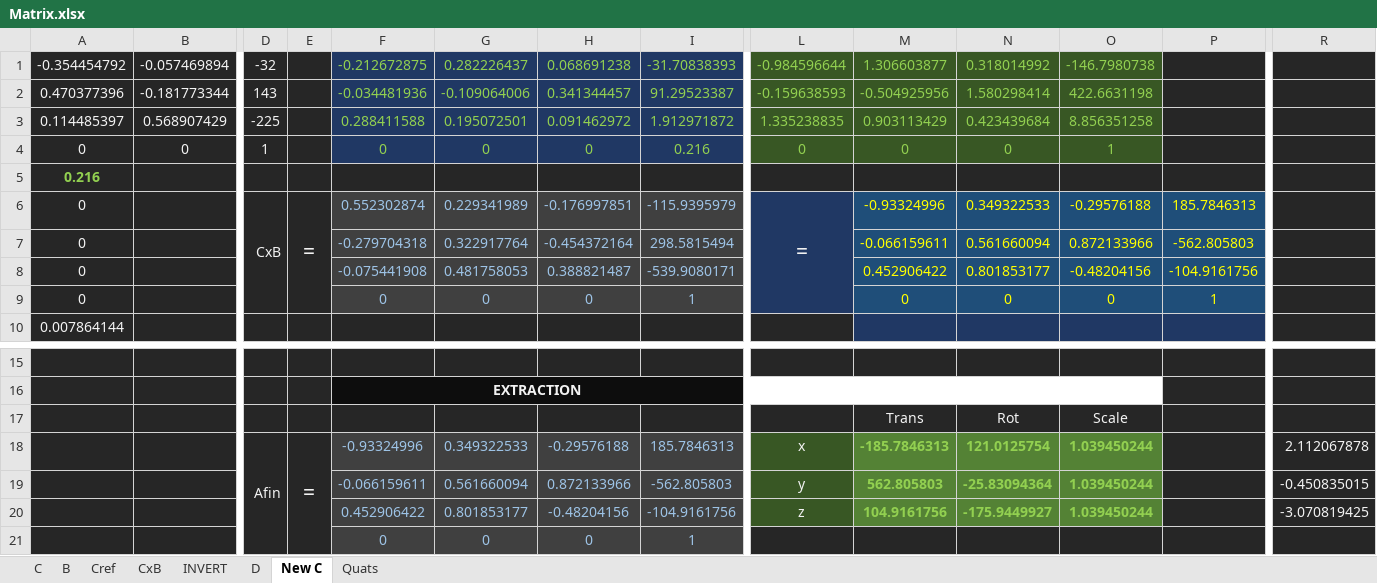
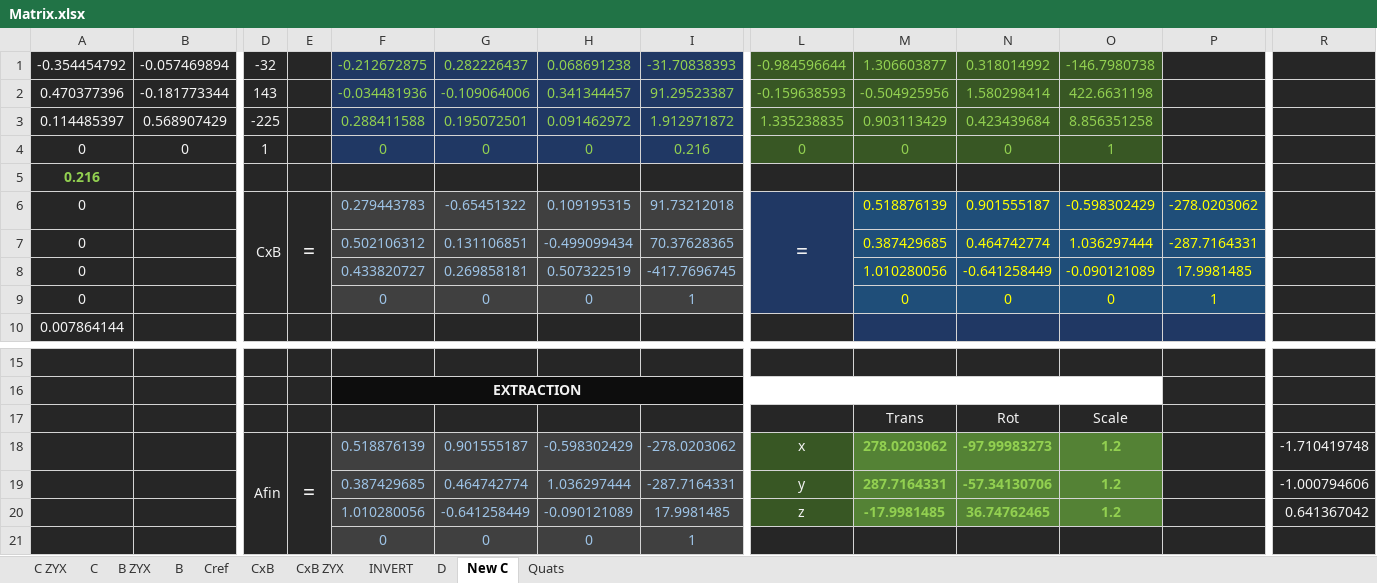
Before and after one commit to radu-blippar/StayInPlace, an Excel workbook: Matrix.xlsx, sheet New C, drawn as a sheet; only a part is shown, gaps mark what is left out; values as stored, in another font and other column widths than the file's, no borders; removed rows and columns are numbered as before the commit, all else as after; rows hold the shown columns only; the diff names each change by its address in the sheet, - before the commit and + after, or states it on an @@ line.

```diff
--- a/Matrix.xlsx (sheet New C)
+++ b/Matrix.xlsx (sheet New C)
+sheet tab: C ZYX
+sheet tab: B ZYX
+sheet tab: CxB ZYX
-F6: 0.552302874
+F6: 0.279443783
-G6: 0.229341989
+G6: -0.65451322
-H6: -0.176997851
+H6: 0.109195315
-I6: -115.9395979
+I6: 91.73212018
-M6: -0.93324996
+M6: 0.518876139
-N6: 0.349322533
+N6: 0.901555187
-O6: -0.29576188
+O6: -0.598302429
-P6: 185.7846313
+P6: -278.0203062
-row 7: 0 |  |  |  | -0.279704318 | 0.322917764 | -0.454372164 | 298.5815494 |  | -0.066159611 | 0.561660094 | 0.872133966 | -562.805803
-row 8: 0 |  |  |  | -0.075441908 | 0.481758053 | 0.388821487 | -539.9080171 |  | 0.452906422 | 0.801853177 | -0.48204156 | -104.9161756
+row 7: 0 |  |  |  | 0.502106312 | 0.131106851 | -0.499099434 | 70.37628365 |  | 0.387429685 | 0.464742774 | 1.036297444 | -287.7164331
+row 8: 0 |  |  |  | 0.433820727 | 0.269858181 | 0.507322519 | -417.7696745 |  | 1.010280056 | -0.641258449 | -0.090121089 | 17.9981485
-row 18:  |  | Afin | = | -0.93324996 | 0.349322533 | -0.29576188 | 185.7846313 | x | -185.7846313 | 121.0125754 | 1.039450244 |  | 2.112067878
-row 19:  |  |  |  | -0.066159611 | 0.561660094 | 0.872133966 | -562.805803 | y | 562.805803 | -25.83094364 | 1.039450244 |  | -0.450835015
-row 20:  |  |  |  | 0.452906422 | 0.801853177 | -0.48204156 | -104.9161756 | z | 104.9161756 | -175.9449927 | 1.039450244 |  | -3.070819425
+row 18:  |  | Afin | = | 0.518876139 | 0.901555187 | -0.598302429 | -278.0203062 | x | 278.0203062 | -97.99983273 | 1.2 |  | -1.710419748
+row 19:  |  |  |  | 0.387429685 | 0.464742774 | 1.036297444 | -287.7164331 | y | 287.7164331 | -57.34130706 | 1.2 |  | -1.000794606
+row 20:  |  |  |  | 1.010280056 | -0.641258449 | -0.090121089 | 17.9981485 | z | -17.9981485 | 36.74762465 | 1.2 |  | 0.641367042
```
Also changed, not shown: sheet B, sheet C, sheet CxB, Matrix ZYX.xlsx, 14 other files.
